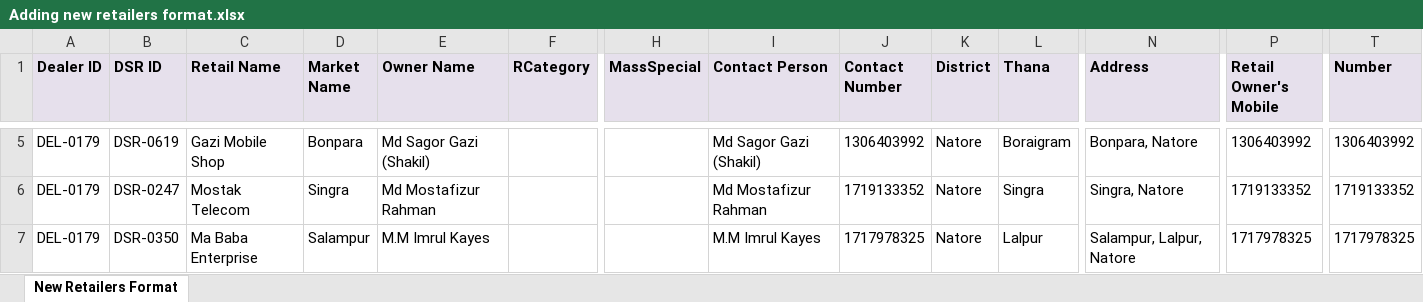
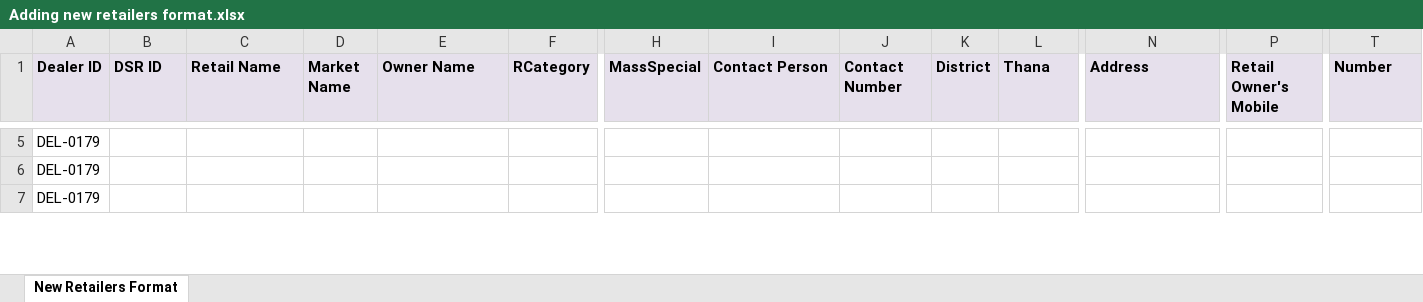
Before and after one commit to rahinul/MCU, an Excel workbook: Symphony/Others/Adding New Retailer Format/Adding new retailers format.xlsx, sheet New Retailers Format, drawn as a sheet; only a part is shown, gaps mark what is left out; values as stored, in another font and other column widths than the file's, no borders; the diff covers the shown part only; the diff names each change by its address in the sheet, - before the commit and + after, or states it on an @@ line.

```diff
--- a/Symphony/Others/Adding New Retailer Format/Adding new retailers format.xlsx (sheet New Retailers Format)
+++ b/Symphony/Others/Adding New Retailer Format/Adding new retailers format.xlsx (sheet New Retailers Format)
-B5 (DSR ID): DSR-0619
+B5 (DSR ID): (empty)
-C5 (Retail Name): Gazi Mobile Shop
+C5 (Retail Name): (empty)
-D5 (Market Name): Bonpara
+D5 (Market Name): (empty)
-E5 (Owner Name): Md Sagor Gazi (Shakil)
+E5 (Owner Name): (empty)
-I5 (Contact Person): Md Sagor Gazi (Shakil)
+I5 (Contact Person): (empty)
-J5 (Contact Number): 1306403992
+J5 (Contact Number): (empty)
-K5:K7 (District): Natore
+K5:K7 (District): (empty)
-L5 (Thana): Boraigram
+L5 (Thana): (empty)
-N5 (Address): Bonpara, Natore
+N5 (Address): (empty)
-P5 (Retail Owner's Mobile): 1306403992
+P5 (Retail Owner's Mobile): (empty)
-T5 (Number): 1306403992
+T5 (Number): (empty)
-B6 (DSR ID): DSR-0247
+B6 (DSR ID): (empty)
-C6 (Retail Name): Mostak Telecom
+C6 (Retail Name): (empty)
-D6 (Market Name): Singra
+D6 (Market Name): (empty)
-E6 (Owner Name): Md Mostafizur Rahman
+E6 (Owner Name): (empty)
-I6 (Contact Person): Md Mostafizur Rahman
+I6 (Contact Person): (empty)
-J6 (Contact Number): 1719133352
+J6 (Contact Number): (empty)
-L6 (Thana): Singra
+L6 (Thana): (empty)
-N6 (Address): Singra, Natore
+N6 (Address): (empty)
-P6 (Retail Owner's Mobile): 1719133352
+P6 (Retail Owner's Mobile): (empty)
-T6 (Number): 1719133352
+T6 (Number): (empty)
-B7 (DSR ID): DSR-0350
+B7 (DSR ID): (empty)
-C7 (Retail Name): Ma Baba Enterprise
+C7 (Retail Name): (empty)
-D7 (Market Name): Salampur
+D7 (Market Name): (empty)
-E7 (Owner Name): M.M Imrul Kayes
+E7 (Owner Name): (empty)
-I7 (Contact Person): M.M Imrul Kayes
+I7 (Contact Person): (empty)
-J7 (Contact Number): 1717978325
+J7 (Contact Number): (empty)
-L7 (Thana): Lalpur
+L7 (Thana): (empty)
-N7 (Address): Salampur, Lalpur, Natore
+N7 (Address): (empty)
-P7 (Retail Owner's Mobile): 1717978325
+P7 (Retail Owner's Mobile): (empty)
-T7 (Number): 1717978325
+T7 (Number): (empty)
```
Also changed, not shown: 83 edited cells elsewhere in this sheet, Realme/Others/Requisition for Mugdho Corporation/realme requisition sheet.xlsx, Symphony/Others/Adding New Retailer Format/Inactive retailers format.xlsx, 43 other files.
